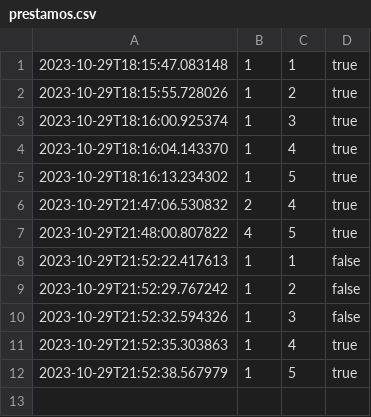
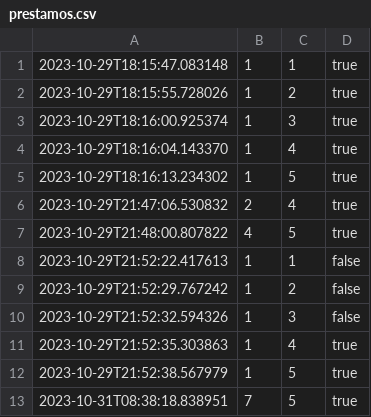
Before and after one commit to lzappani/30-dias-de-proyectos-en-java, a CSV file: biblioteca-en-java/src/main/resources/prestamos.csv, drawn as a sheet.

```diff
--- a/biblioteca-en-java/src/main/resources/prestamos.csv
+++ b/biblioteca-en-java/src/main/resources/prestamos.csv
@@ -12 +12,2 @@
 2023-10-29T21:52:38.567979	1	5	true
+2023-10-31T08:38:18.838951	7	5	true
```
Also changed, not shown: 2 other files.
